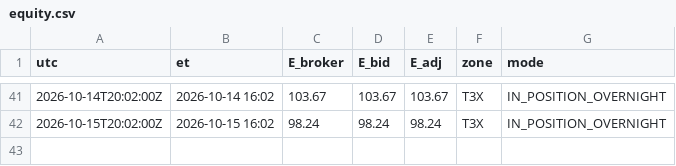
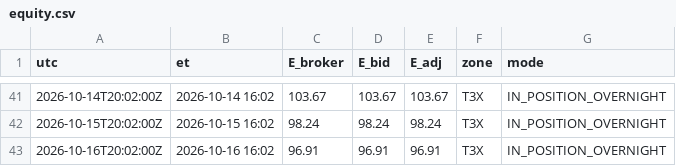
Before and after one commit to mfa8/test-trading, a CSV file: trader/equity.csv, drawn as a sheet; only a part is shown, gaps mark what is left out.

```diff
--- a/trader/equity.csv
+++ b/trader/equity.csv
@@ -42 +42,2 @@ utc,et,E_broker,E_bid,E_adj,zone,mode
 2026-10-15T20:02:00Z,2026-10-15 16:02,98.24,98.24,98.24,T3X,IN_POSITION_OVERNIGHT
+2026-10-16T20:02:00Z,2026-10-16 16:02,96.91,96.91,96.91,T3X,IN_POSITION_OVERNIGHT
```
Also changed, not shown: 5 other files.
